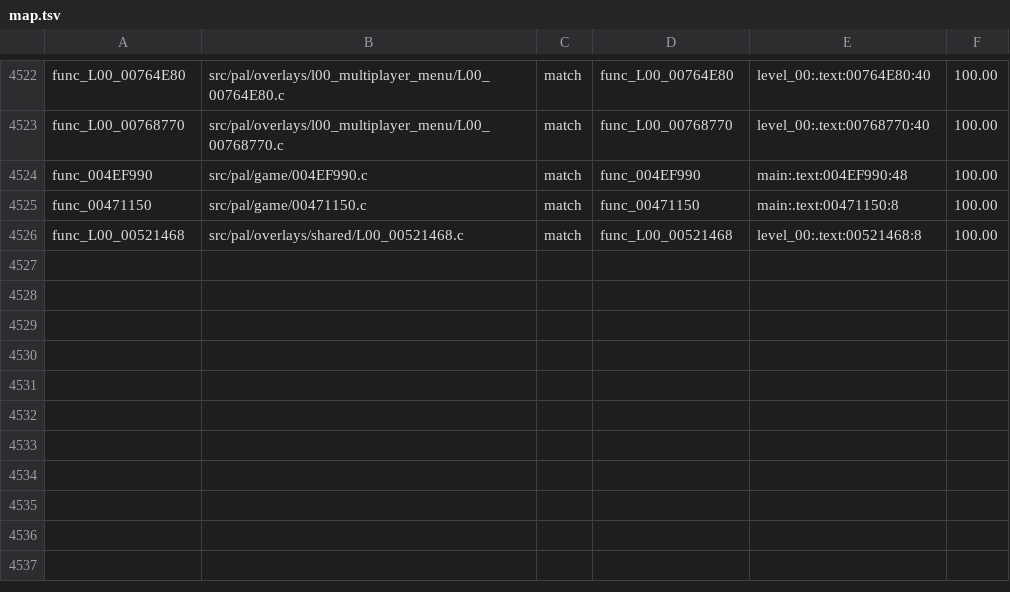
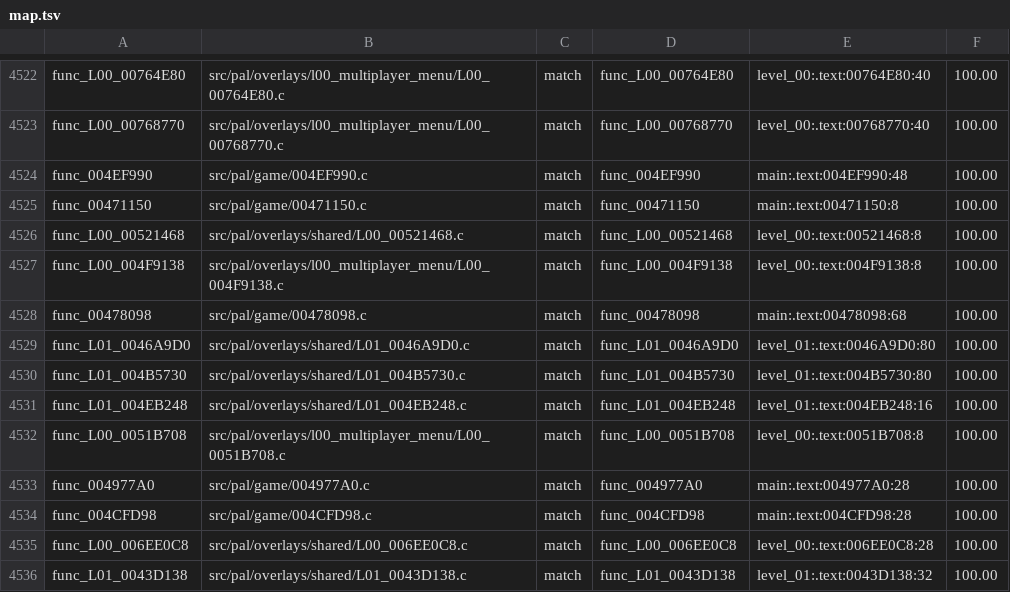
Before and after one commit to BlindFire1200/rac4-decomp, a TSV file: config/pal/map.tsv, drawn as a sheet; only a part is shown, gaps mark what is left out.

```diff
--- a/config/pal/map.tsv
+++ b/config/pal/map.tsv
@@ -4526 +4526,11 @@ func_00471150	src/pal/game/00471150.c	match	func_00471150	main:.text:00471150:8
 func_L00_00521468	src/pal/overlays/shared/L00_00521468.c	match	func_L00_00521468	level_00:.text:00521468:8	100.00
+func_L00_004F9138	src/pal/overlays/l00_multiplayer_menu/L00_004F9138.c	match	func_L00_004F9138	level_00:.text:004F9138:8	100.00
+func_00478098	src/pal/game/00478098.c	match	func_00478098	main:.text:00478098:68	100.00
+func_L01_0046A9D0	src/pal/overlays/shared/L01_0046A9D0.c	match	func_L01_0046A9D0	level_01:.text:0046A9D0:80	100.00
+func_L01_004B5730	src/pal/overlays/shared/L01_004B5730.c	match	func_L01_004B5730	level_01:.text:004B5730:80	100.00
+func_L01_004EB248	src/pal/overlays/shared/L01_004EB248.c	match	func_L01_004EB248	level_01:.text:004EB248:16	100.00
+func_L00_0051B708	src/pal/overlays/l00_multiplayer_menu/L00_0051B708.c	match	func_L00_0051B708	level_00:.text:0051B708:8	100.00
+func_004977A0	src/pal/game/004977A0.c	match	func_004977A0	main:.text:004977A0:28	100.00
+func_004CFD98	src/pal/game/004CFD98.c	match	func_004CFD98	main:.text:004CFD98:28	100.00
+func_L00_006EE0C8	src/pal/overlays/shared/L00_006EE0C8.c	match	func_L00_006EE0C8	level_00:.text:006EE0C8:28	100.00
+func_L01_0043D138	src/pal/overlays/shared/L01_0043D138.c	match	func_L01_0043D138	level_01:.text:0043D138:32	100.00
```
Also changed, not shown: config/us/map.tsv, 12 other files.
